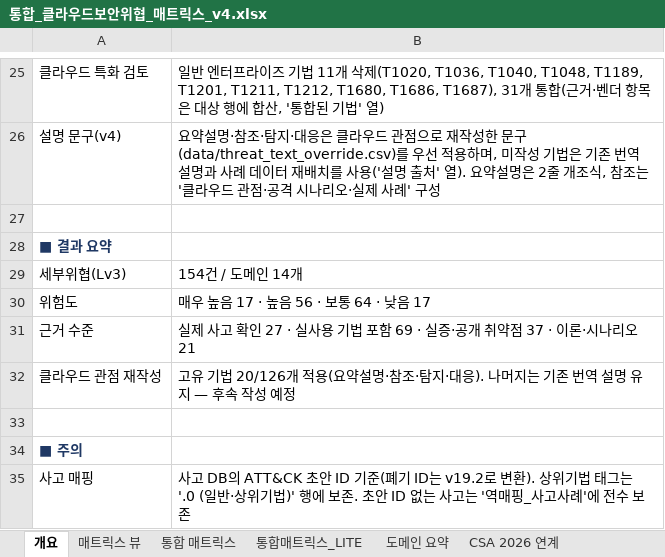
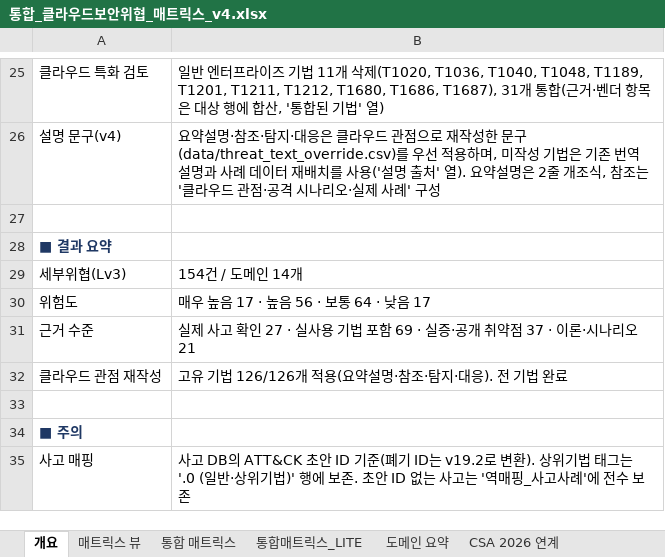
Before and after one commit to donggil-kim/test_2026, an Excel workbook: output/통합_클라우드보안위협_매트릭스_v4.xlsx, sheet 개요, drawn as a sheet; only a part is shown, gaps mark what is left out; values as stored, in another font and other column widths than the file's, no borders; the diff names each change by its address in the sheet, - before the commit and + after, or states it on an @@ line.

```diff
--- a/output/통합_클라우드보안위협_매트릭스_v4.xlsx (sheet 개요)
+++ b/output/통합_클라우드보안위협_매트릭스_v4.xlsx (sheet 개요)
-B32: …기법 20/126개 적용(요약설명·참조·탐지·대응). 나머지는 기존 번역 설명 유지 — 후속 작성 예정
+B32: …기법 126/126개 적용(요약설명·참조·탐지·대응). 전 기법 완료
```
Also changed, not shown: sheet 통합 매트릭스, sheet 통합매트릭스_LITE, 4 other files.
